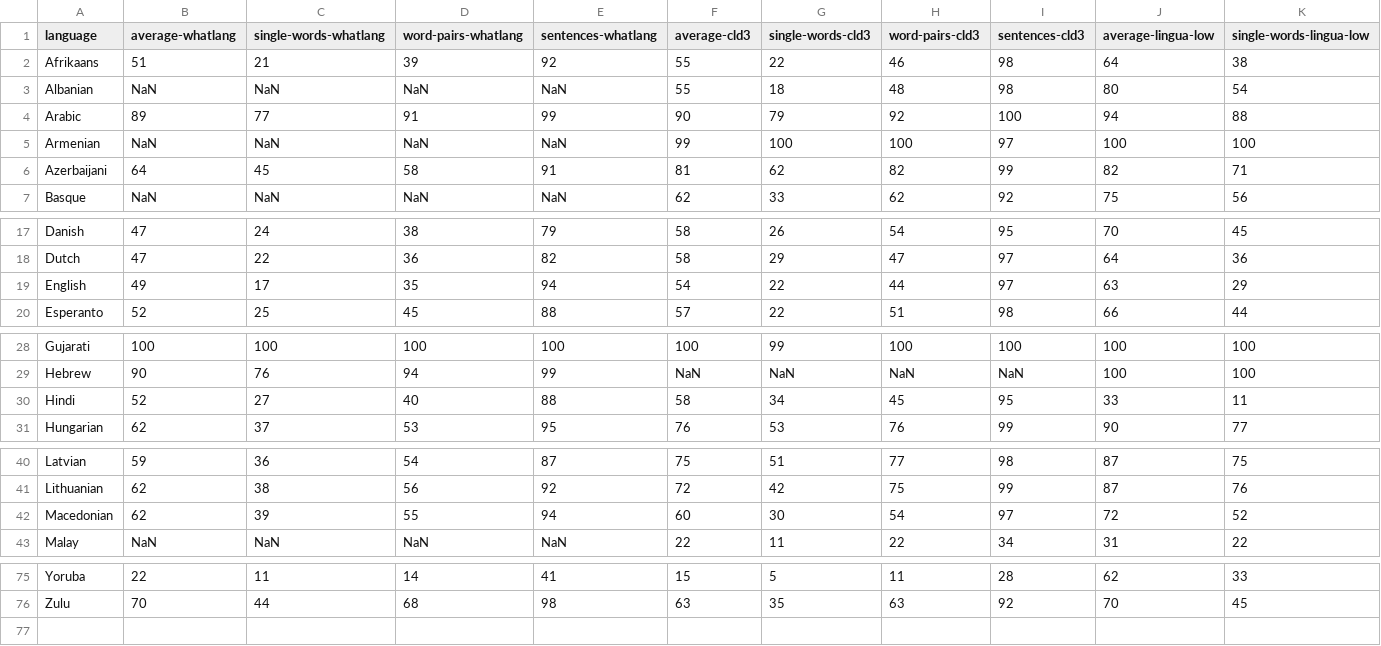
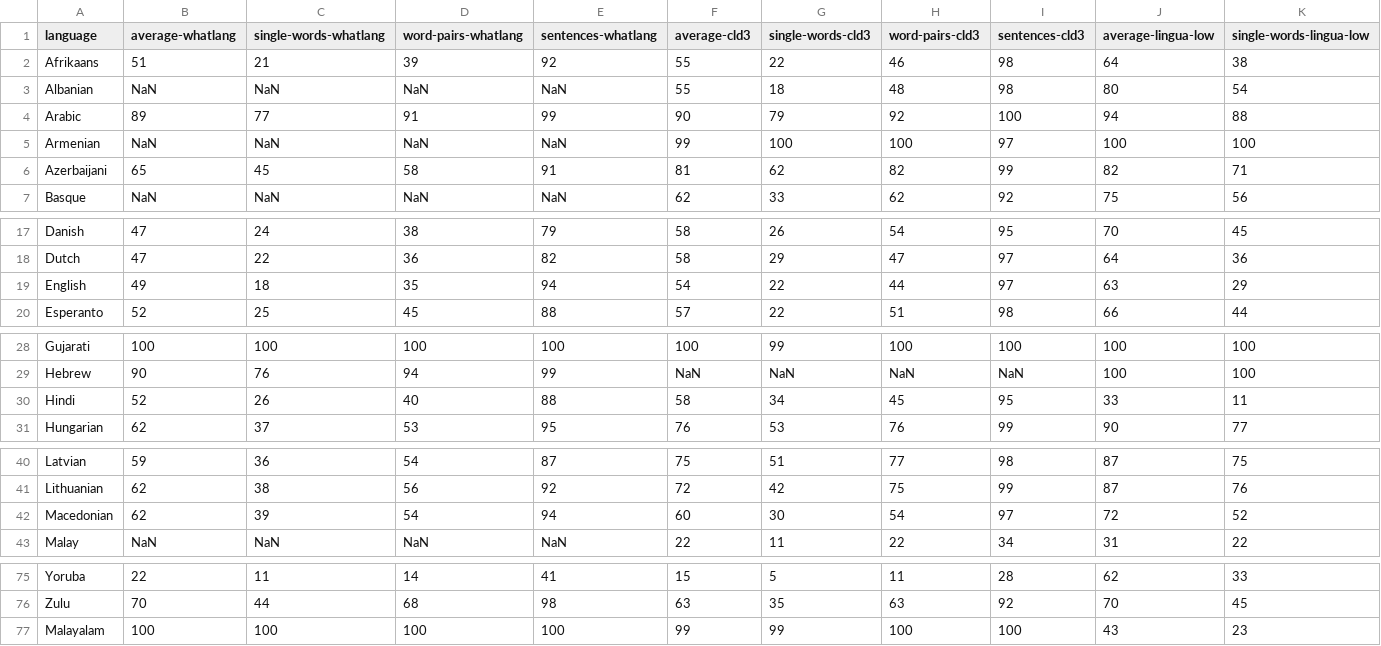
Before and after one commit to pemistahl/lingua-go, a CSV file: cmd/accuracy-reports/aggregated-accuracy-values.csv, drawn as a sheet; only a part is shown, gaps mark what is left out; rows hold the shown columns only; the diff covers the shown part only; the diff names each change by its address in the sheet, - before the commit and + after, or states it on an @@ line.

Commit message:
update reports

```diff
--- a/cmd/accuracy-reports/aggregated-accuracy-values.csv
+++ b/cmd/accuracy-reports/aggregated-accuracy-values.csv
-B6 (average-whatlang): 64
+B6 (average-whatlang): 65
-C19 (single-words-whatlang): 17
+C19 (single-words-whatlang): 18
-C30 (single-words-whatlang): 27
+C30 (single-words-whatlang): 26
-D42 (word-pairs-whatlang): 55
+D42 (word-pairs-whatlang): 54
+row 77: Malayalam | 100 | 100 | 100 | 100 | 99 | 99 | 100 | 100 | 43 | 23
```
Also changed, not shown: 1 edited cell elsewhere in this file, 43 other files.
